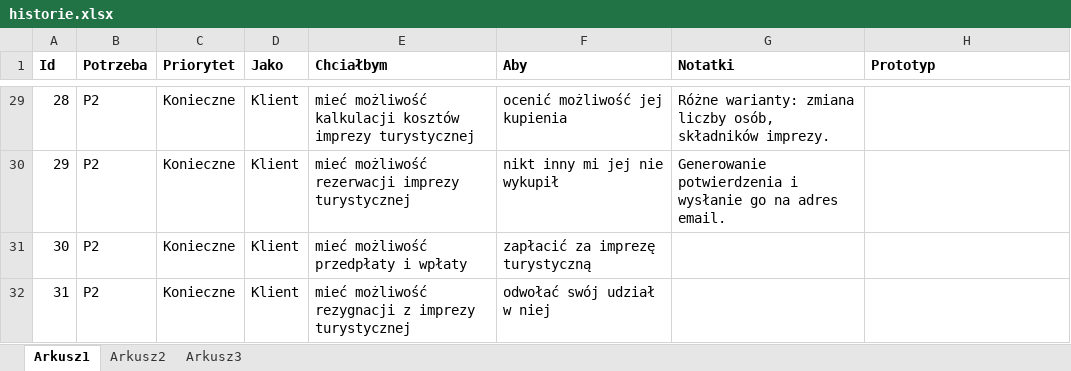
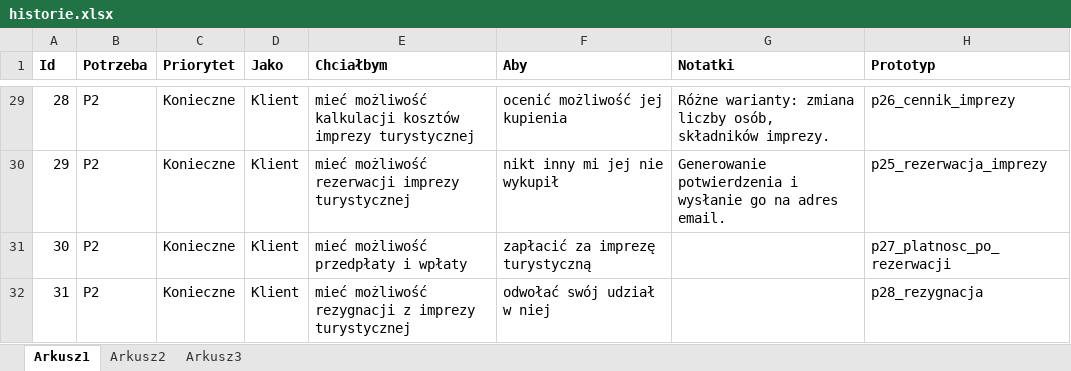
Before and after one commit to 179198w/PSI_projekt, an Excel workbook: historie.xlsx, sheet Arkusz1, drawn as a sheet; only a part is shown, gaps mark what is left out; values as stored, in another font and other column widths than the file's, no borders; the diff covers the shown part only; the diff names each change by its address in the sheet, - before the commit and + after, or states it on an @@ line.

Commit message:
Poprawione nazwy prototypow, uspojnione historie

```diff
--- a/historie.xlsx (sheet Arkusz1)
+++ b/historie.xlsx (sheet Arkusz1)
-H29 (Prototyp): (empty)
+H29 (Prototyp): p26_cennik_imprezy
-H30 (Prototyp): (empty)
+H30 (Prototyp): p25_rezerwacja_imprezy
-H31 (Prototyp): (empty)
+H31 (Prototyp): p27_platnosc_po_rezerwacji
-H32 (Prototyp): (empty)
+H32 (Prototyp): p28_rezygnacja
```
Also changed, not shown: 33 edited cells elsewhere in this sheet, 5 other files.
